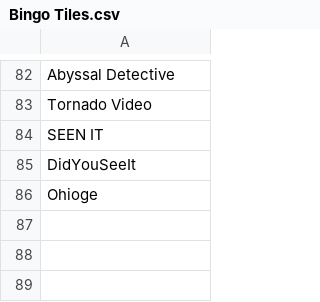
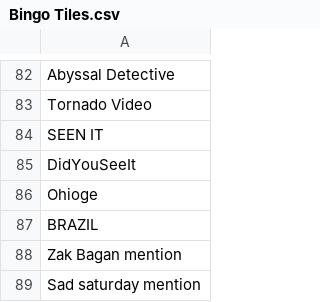
Before and after one commit to ryan-takatsuka/bingo-app, a CSV file: Bingo Tiles.csv, drawn as a sheet; only a part is shown, gaps mark what is left out.

Commit message:
add thanksgiving theme and update tiles

```diff
--- a/Bingo Tiles.csv
+++ b/Bingo Tiles.csv
@@ -86 +86,4 @@ DidYouSeeIt
 Ohioge
+BRAZIL
+Zak Bagan mention
+Sad saturday mention
```
Also changed, not shown: 2 other files.
